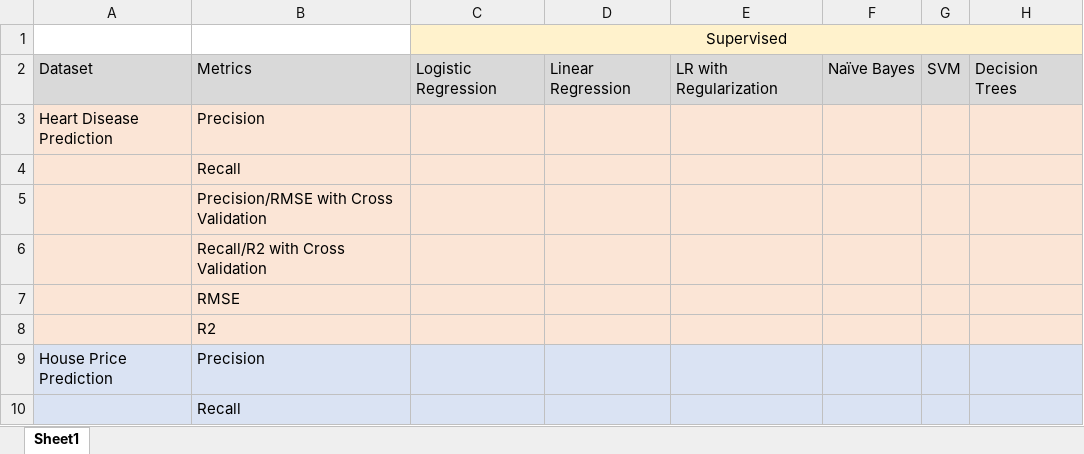
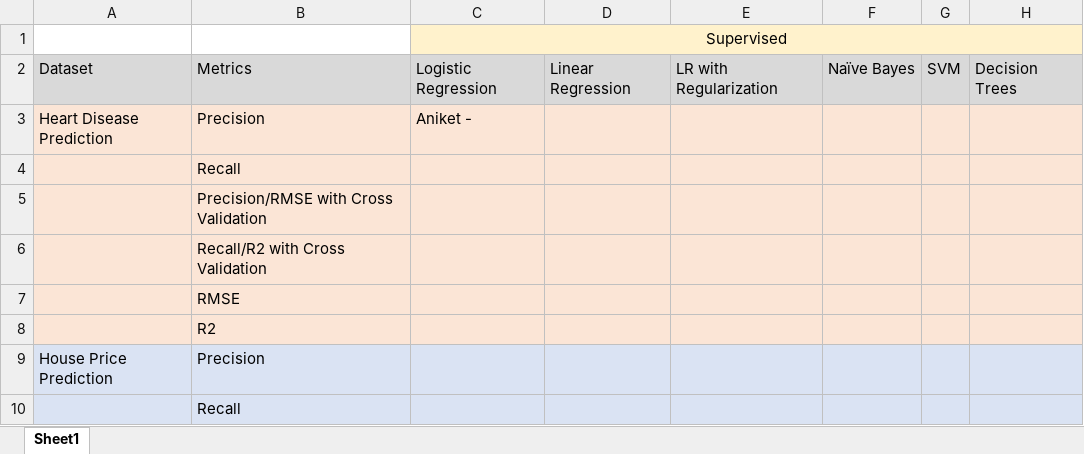
Before and after one commit to SaiRamana-YR/machine_learning_basics, an Excel workbook: Testing Knowledge on Datasets.xlsx, sheet Sheet1, drawn as a sheet; only a part is shown; values as stored, in another font and other column widths than the file's, no borders; the diff names each change by its address in the sheet, - before the commit and + after, or states it on an @@ line.

```diff
--- a/Testing Knowledge on Datasets.xlsx (sheet Sheet1)
+++ b/Testing Knowledge on Datasets.xlsx (sheet Sheet1)
-C3: (empty)
+C3: Aniket -
```
Also changed, not shown: 4 other files.
